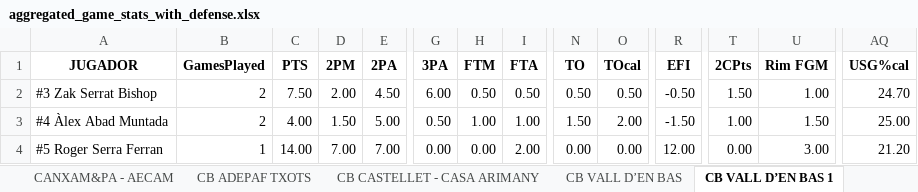
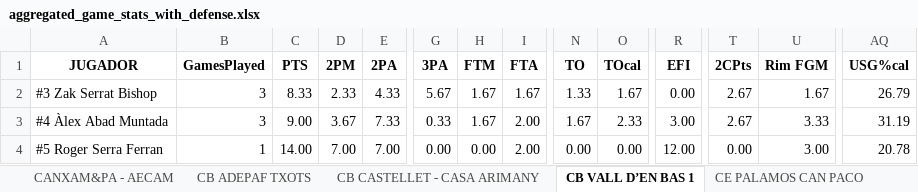
Before and after one commit to jeffreyabbot/basketball-analytics-app, an Excel workbook: data/raw/Copa_2026_2027/aggregate/aggregated_game_stats_with_defense.xlsx, sheet CB VALL D’EN BAS 1, drawn as a sheet; only a part is shown, gaps mark what is left out; values as stored, in another font and other column widths than the file's, no borders; the diff covers the shown part only; the diff names each change by its address in the sheet, - before the commit and + after, or states it on an @@ line.

Commit message:
Update aggregated_game_stats_with_defense.xlsx

```diff
--- a/data/raw/Copa_2026_2027/aggregate/aggregated_game_stats_with_defense.xlsx (sheet CB VALL D’EN BAS 1)
+++ b/data/raw/Copa_2026_2027/aggregate/aggregated_game_stats_with_defense.xlsx (sheet CB VALL D’EN BAS 1)
-sheet tab: CB VALL D’EN BAS
-B2:B3 (GamesPlayed): 2
+B2:B3 (GamesPlayed): 3
-C2 (PTS): 7.50
+C2 (PTS): 8.33
-D2 (2PM): 2.00
+D2 (2PM): 2.33
-E2 (2PA): 4.50
+E2 (2PA): 4.33
-G2 (3PA): 6.00
+G2 (3PA): 5.67
-H2 (FTM): 0.50
+H2 (FTM): 1.67
-I2 (FTA): 0.50
+I2 (FTA): 1.67
-N2 (TO): 0.50
+N2 (TO): 1.33
-O2 (TOcal): 0.50
+O2 (TOcal): 1.67
-R2 (EFI): -0.50
+R2 (EFI): 0.00
-T2 (2CPts): 1.50
+T2 (2CPts): 2.67
-U2 (Rim FGM): 1.00
+U2 (Rim FGM): 1.67
-AQ2 (USG%cal): 24.70
+AQ2 (USG%cal): 26.79
-C3 (PTS): 4.00
+C3 (PTS): 9.00
-D3 (2PM): 1.50
+D3 (2PM): 3.67
-E3 (2PA): 5.00
+E3 (2PA): 7.33
-G3 (3PA): 0.50
+G3 (3PA): 0.33
-H3 (FTM): 1.00
+H3 (FTM): 1.67
-I3 (FTA): 1.00
+I3 (FTA): 2.00
-N3 (TO): 1.50
+N3 (TO): 1.67
-O3 (TOcal): 2.00
+O3 (TOcal): 2.33
-R3 (EFI): -1.50
+R3 (EFI): 3.00
-T3 (2CPts): 1.00
+T3 (2CPts): 2.67
-U3 (Rim FGM): 1.50
+U3 (Rim FGM): 3.33
-AQ3 (USG%cal): 25.00
+AQ3 (USG%cal): 31.19
-AQ4 (USG%cal): 21.20
+AQ4 (USG%cal): 20.78
```
Also changed, not shown: 310 edited cells elsewhere in this sheet, sheet Team Aggregates Offense, sheet Team Aggregates Defense, sheet CE PALAMOS CAN PACO.
